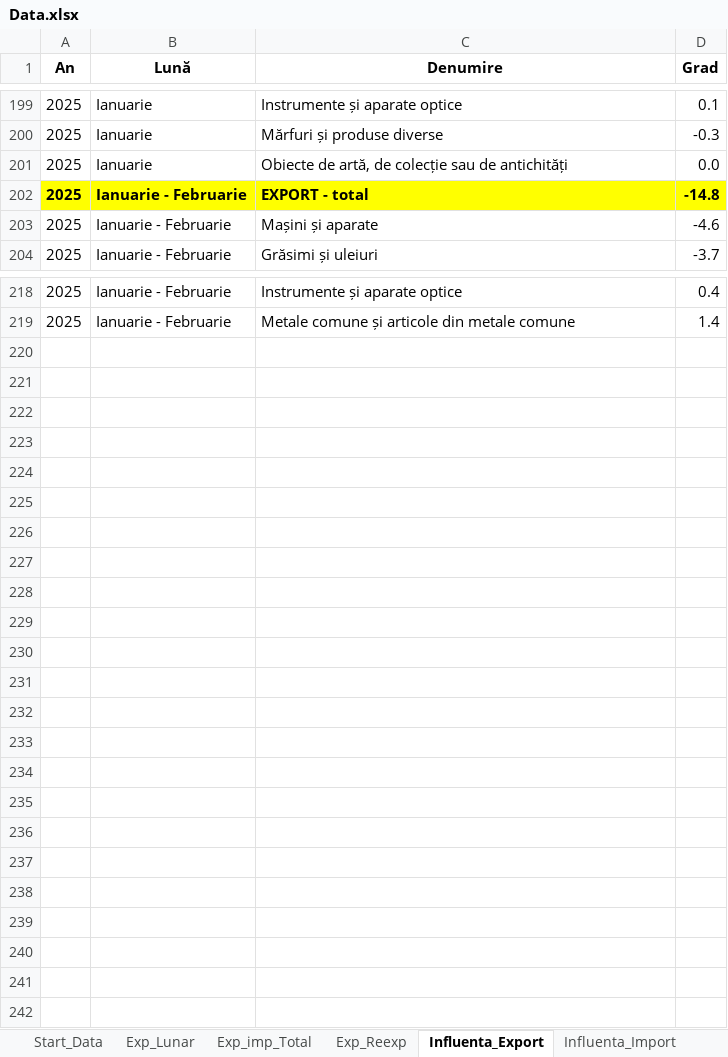
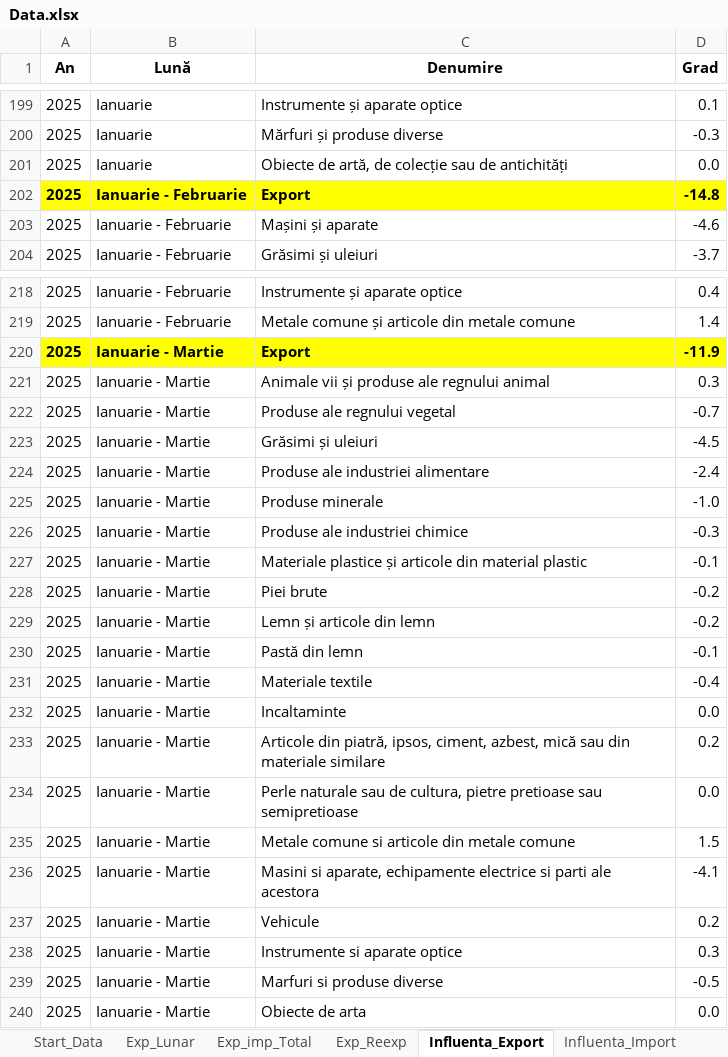
Before and after one commit to DanL1L/FrameworkData, an Excel workbook: data/Data.xlsx, sheet Influenta_Export, drawn as a sheet; only a part is shown, gaps mark what is left out; values as stored, in another font and other column widths than the file's, no borders; the diff names each change by its address in the sheet, - before the commit and + after, or states it on an @@ line.

```diff
--- a/data/Data.xlsx (sheet Influenta_Export)
+++ b/data/Data.xlsx (sheet Influenta_Export)
-C202 (Denumire): EXPORT - total
+C202 (Denumire): Export
+row 220: 2025 | Ianuarie - Martie | Export | -11.9
+row 221: 2025 | Ianuarie - Martie | Animale vii și produse ale regnului animal | 0.3
+row 222: 2025 | Ianuarie - Martie | Produse ale regnului vegetal | -0.7
+row 223: 2025 | Ianuarie - Martie | Grăsimi și uleiuri | -4.5
+row 224: 2025 | Ianuarie - Martie | Produse ale industriei alimentare | -2.4
+row 225: 2025 | Ianuarie - Martie | Produse minerale | -1.0
+row 226: 2025 | Ianuarie - Martie | Produse ale industriei chimice | -0.3
+row 227: 2025 | Ianuarie - Martie | Materiale plastice și articole din material plastic | -0.1
+row 228: 2025 | Ianuarie - Martie | Piei brute | -0.2
+row 229: 2025 | Ianuarie - Martie | Lemn și articole din lemn | -0.2
+row 230: 2025 | Ianuarie - Martie | Pastă din lemn | -0.1
+row 231: 2025 | Ianuarie - Martie | Materiale textile | -0.4
+row 232: 2025 | Ianuarie - Martie | Incaltaminte | 0.0
+row 233: 2025 | Ianuarie - Martie | Articole din piatră, ipsos, ciment, azbest, mică sau din materiale similare | 0.2
+row 234: 2025 | Ianuarie - Martie | Perle naturale sau de cultura, pietre pretioase sau semipretioase | 0.0
+row 235: 2025 | Ianuarie - Martie | Metale comune si articole din metale comune | 1.5
+row 236: 2025 | Ianuarie - Martie | Masini si aparate, echipamente electrice si parti ale acestora | -4.1
+row 237: 2025 | Ianuarie - Martie | Vehicule | 0.2
+row 238: 2025 | Ianuarie - Martie | Instrumente si aparate optice | 0.3
+row 239: 2025 | Ianuarie - Martie | Marfuri si produse diverse | -0.5
+row 240: 2025 | Ianuarie - Martie | Obiecte de arta | 0.0
```
Also changed, not shown: sheet Start_Data, sheet Influenta_Import, sheet Exp_Reexp, sheet Exp_imp_Total, sheet Exp_Lunar.
